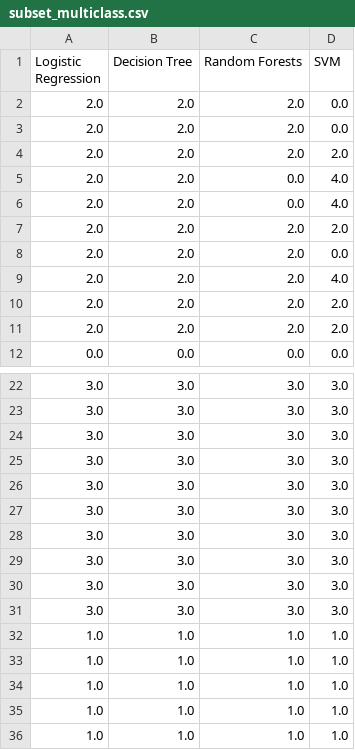
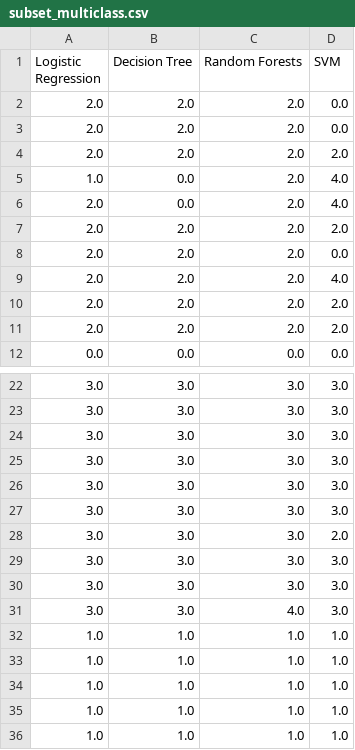
Before and after one commit to JKhandelwal/Machine-Learning-Assignment-2, a CSV file: outputs/subset_multiclass.csv, drawn as a sheet; only a part is shown, gaps mark what is left out.

```diff
--- a/outputs/subset_multiclass.csv
+++ b/outputs/subset_multiclass.csv
@@ -4,4 +4,4 @@ Logistic Regression,Decision Tree,Random Forests,SVM
 2.0,2.0,2.0,2.0
-2.0,2.0,0.0,4.0
-2.0,2.0,0.0,4.0
+1.0,0.0,2.0,4.0
+2.0,0.0,2.0,4.0
 2.0,2.0,2.0,2.0
@@ -27,6 +27,6 @@ Logistic Regression,Decision Tree,Random Forests,SVM
 3.0,3.0,3.0,3.0
+3.0,3.0,3.0,2.0
 3.0,3.0,3.0,3.0
 3.0,3.0,3.0,3.0
-3.0,3.0,3.0,3.0
-3.0,3.0,3.0,3.0
+3.0,3.0,4.0,3.0
 1.0,1.0,1.0,1.0
```
Also changed, not shown: outputs/all_multiclass.csv, 35 other files.
